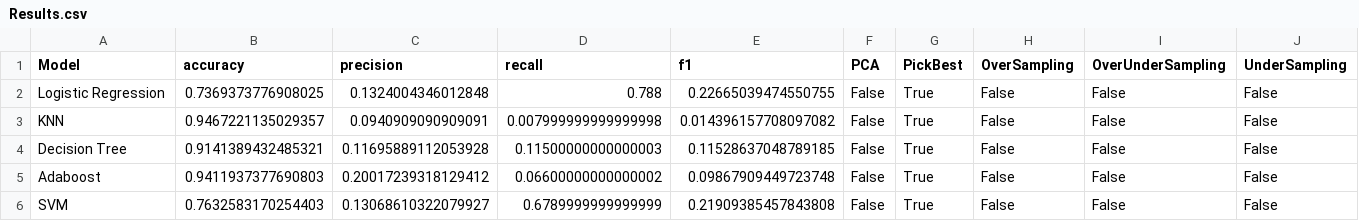
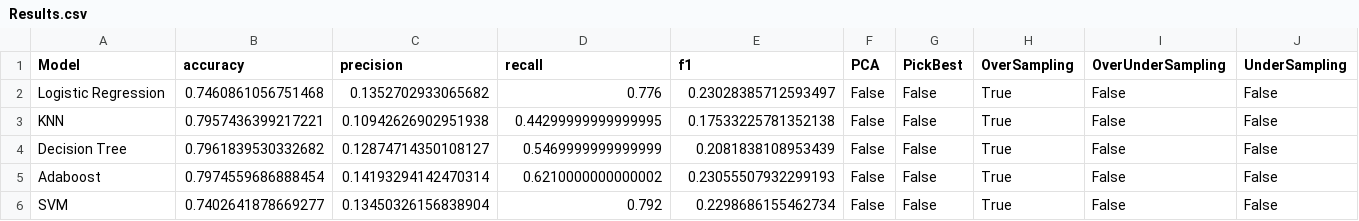
Before and after one commit to liron02319/Machine_Learning_Project, a CSV file: Results.csv, drawn as a sheet.

```diff
--- a/Results.csv
+++ b/Results.csv
@@ -1,6 +1,6 @@
 Model,accuracy,precision,recall,f1,PCA,PickBest,OverSampling,OverUnderSampling,UnderSampling
-Logistic Regression,0.7369373776908025,0.1324004346012848,0.788,0.22665039474550755,False,True,False,False,False
-KNN,0.9467221135029357,0.0940909090909091,0.007999999999999998,0.014396157708097082,False,True,False,False,False
-Decision Tree,0.9141389432485321,0.11695889112053928,0.11500000000000003,0.11528637048789185,False,True,False,False,False
-Adaboost,0.9411937377690803,0.20017239318129412,0.06600000000000002,0.09867909449723748,False,True,False,False,False
-SVM,0.7632583170254403,0.13068610322079927,0.6789999999999999,0.21909385457843808,False,True,False,False,False
+Logistic Regression,0.7460861056751468,0.1352702933065682,0.776,0.23028385712593497,False,False,True,False,False
+KNN,0.7957436399217221,0.10942626902951938,0.44299999999999995,0.17533225781352138,False,False,True,False,False
+Decision Tree,0.7961839530332682,0.12874714350108127,0.5469999999999999,0.2081838108953439,False,False,True,False,False
+Adaboost,0.7974559686888454,0.14193294142470314,0.6210000000000002,0.23055507932299193,False,False,True,False,False
+SVM,0.7402641878669277,0.13450326156838904,0.792,0.2298686155462734,False,False,True,False,False
```
Also changed, not shown: scores.csv, 3 other files.
